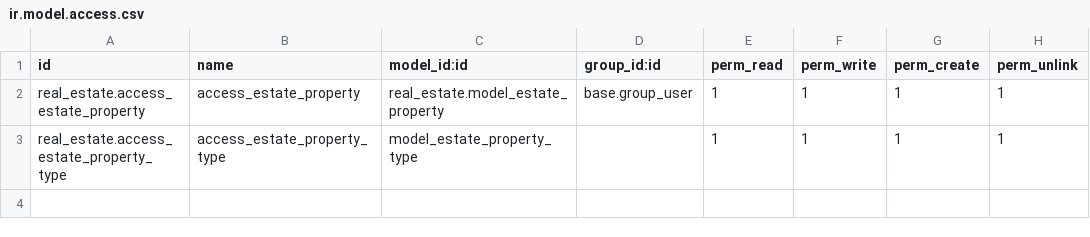
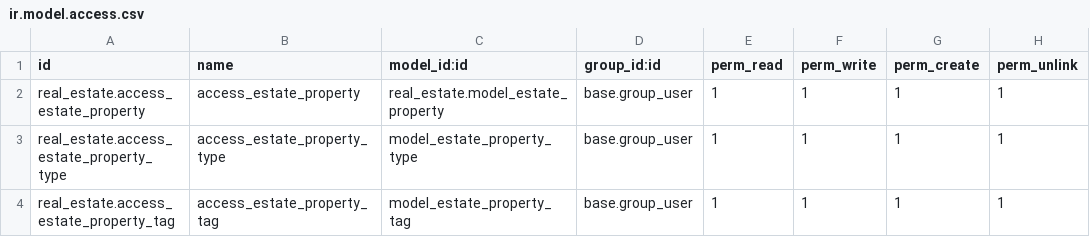
Before and after one commit to prra-odoo/odoo-training-2023, a CSV file: real_estate/security/ir.model.access.csv, drawn as a sheet.

Commit message:
Created property tags model and it's views and also created demo data for all the models.

```diff
--- a/real_estate/security/ir.model.access.csv
+++ b/real_estate/security/ir.model.access.csv
@@ -2,2 +2,3 @@ id,name,model_id:id,group_id:id,perm_read,perm_write,perm_create,perm_unlink
 real_estate.access_estate_property,access_estate_property,real_estate.model_estate_property,base.group_user,1,1,1,1
-real_estate.access_estate_property_type,access_estate_property_type,model_estate_property_type,,1,1,1,1
+real_estate.access_estate_property_type,access_estate_property_type,model_estate_property_type,base.group_user,1,1,1,1
+real_estate.access_estate_property_tag,access_estate_property_tag,model_estate_property_tag,base.group_user,1,1,1,1
```
Also changed, not shown: 11 other files.
